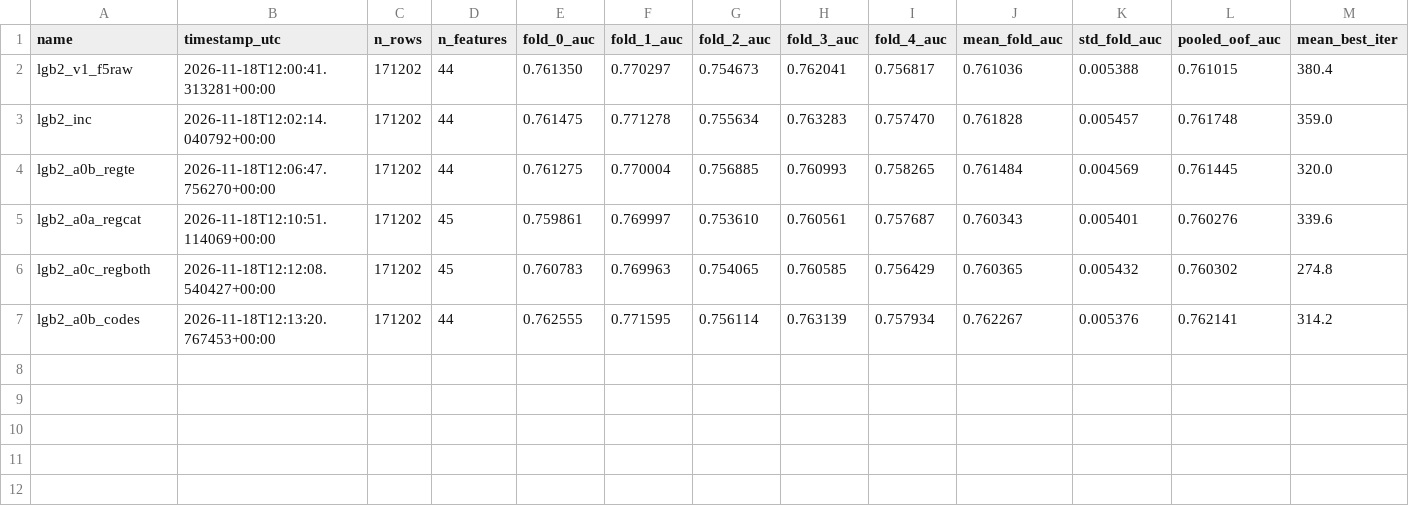
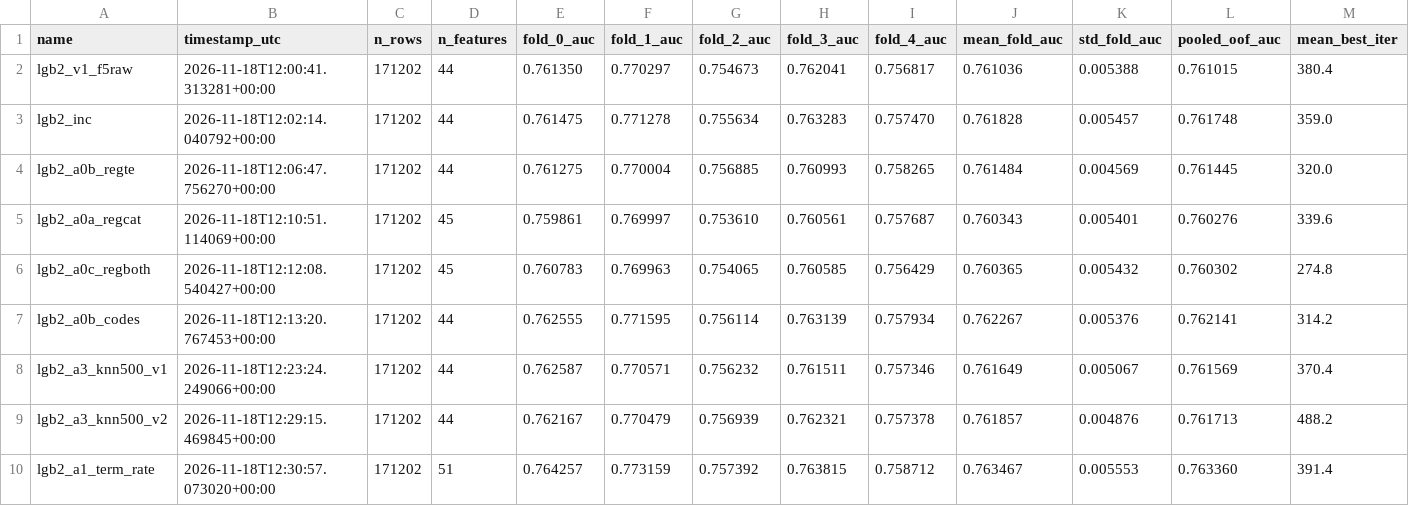
Before and after one commit to AkramBFS/GCIcompetition, a CSV file: experiments_v2/tracker.csv, drawn as a sheet; only a part is shown; rows hold the shown columns only; the diff names each change by its address in the sheet, - before the commit and + after, or states it on an @@ line.

Commit message:
feat(v2): P3 A1 accept term/rate family

```diff
--- a/experiments_v2/tracker.csv
+++ b/experiments_v2/tracker.csv
+row 8: lgb2_a3_knn500_v1 | 2026-11-18T12:23:24.249066+00:00 | 171202 | 44 | 0.762587 | 0.770571 | 0.756232 | 0.761511 | 0.757346 | 0.761649 | 0.005067 | 0.761569 | 370.4
+row 9: lgb2_a3_knn500_v2 | 2026-11-18T12:29:15.469845+00:00 | 171202 | 44 | 0.762167 | 0.770479 | 0.756939 | 0.762321 | 0.757378 | 0.761857 | 0.004876 | 0.761713 | 488.2
+row 10: lgb2_a1_term_rate | 2026-11-18T12:30:57.073020+00:00 | 171202 | 51 | 0.764257 | 0.773159 | 0.757392 | 0.763815 | 0.758712 | 0.763467 | 0.005553 | 0.763360 | 391.4
```
Also changed, not shown: 5 other files.
